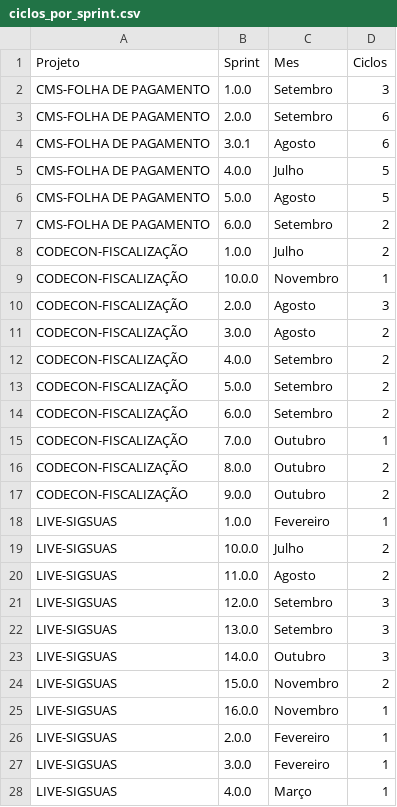
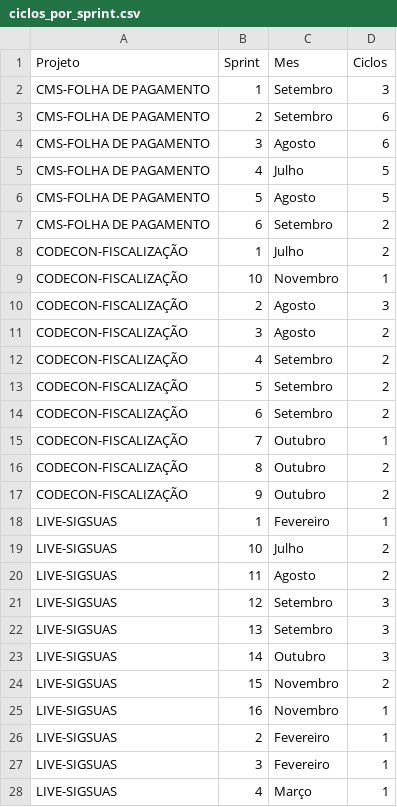
Before and after one commit to qualidadesudoeste/Retrospectiva-QA, a CSV file: client/public/ciclos_por_sprint.csv, drawn as a sheet; only a part is shown; the diff covers the shown part only.

Commit message:
Padronizar nomes de sprints para apenas números (inteiros ou decimais)

```diff
--- a/client/public/ciclos_por_sprint.csv
+++ b/client/public/ciclos_por_sprint.csv
@@ -1,28 +1,28 @@
 Projeto,Sprint,Mes,Ciclos
-CMS-FOLHA DE PAGAMENTO,1.0.0,Setembro,3
-CMS-FOLHA DE PAGAMENTO,2.0.0,Setembro,6
-CMS-FOLHA DE PAGAMENTO,3.0.1,Agosto,6
-CMS-FOLHA DE PAGAMENTO,4.0.0,Julho,5
-CMS-FOLHA DE PAGAMENTO,5.0.0,Agosto,5
-CMS-FOLHA DE PAGAMENTO,6.0.0,Setembro,2
-CODECON-FISCALIZAÇÃO,1.0.0,Julho,2
-CODECON-FISCALIZAÇÃO,10.0.0,Novembro,1
-CODECON-FISCALIZAÇÃO,2.0.0,Agosto,3
-CODECON-FISCALIZAÇÃO,3.0.0,Agosto,2
-CODECON-FISCALIZAÇÃO,4.0.0,Setembro,2
-CODECON-FISCALIZAÇÃO,5.0.0,Setembro,2
-CODECON-FISCALIZAÇÃO,6.0.0,Setembro,2
-CODECON-FISCALIZAÇÃO,7.0.0,Outubro,1
-CODECON-FISCALIZAÇÃO,8.0.0,Outubro,2
-CODECON-FISCALIZAÇÃO,9.0.0,Outubro,2
-LIVE-SIGSUAS,1.0.0,Fevereiro,1
-LIVE-SIGSUAS,10.0.0,Julho,2
-LIVE-SIGSUAS,11.0.0,Agosto,2
-LIVE-SIGSUAS,12.0.0,Setembro,3
-LIVE-SIGSUAS,13.0.0,Setembro,3
-LIVE-SIGSUAS,14.0.0,Outubro,3
-LIVE-SIGSUAS,15.0.0,Novembro,2
-LIVE-SIGSUAS,16.0.0,Novembro,1
-LIVE-SIGSUAS,2.0.0,Fevereiro,1
-LIVE-SIGSUAS,3.0.0,Fevereiro,1
-LIVE-SIGSUAS,4.0.0,Março,1
+CMS-FOLHA DE PAGAMENTO,1,Setembro,3
+CMS-FOLHA DE PAGAMENTO,2,Setembro,6
+CMS-FOLHA DE PAGAMENTO,3,Agosto,6
+CMS-FOLHA DE PAGAMENTO,4,Julho,5
+CMS-FOLHA DE PAGAMENTO,5,Agosto,5
+CMS-FOLHA DE PAGAMENTO,6,Setembro,2
+CODECON-FISCALIZAÇÃO,1,Julho,2
+CODECON-FISCALIZAÇÃO,10,Novembro,1
+CODECON-FISCALIZAÇÃO,2,Agosto,3
+CODECON-FISCALIZAÇÃO,3,Agosto,2
+CODECON-FISCALIZAÇÃO,4,Setembro,2
+CODECON-FISCALIZAÇÃO,5,Setembro,2
+CODECON-FISCALIZAÇÃO,6,Setembro,2
+CODECON-FISCALIZAÇÃO,7,Outubro,1
+CODECON-FISCALIZAÇÃO,8,Outubro,2
+CODECON-FISCALIZAÇÃO,9,Outubro,2
+LIVE-SIGSUAS,1,Fevereiro,1
+LIVE-SIGSUAS,10,Julho,2
+LIVE-SIGSUAS,11,Agosto,2
+LIVE-SIGSUAS,12,Setembro,3
+LIVE-SIGSUAS,13,Setembro,3
+LIVE-SIGSUAS,14,Outubro,3
+LIVE-SIGSUAS,15,Novembro,2
+LIVE-SIGSUAS,16,Novembro,1
+LIVE-SIGSUAS,2,Fevereiro,1
+LIVE-SIGSUAS,3,Fevereiro,1
+LIVE-SIGSUAS,4,Março,1
```
Also changed, not shown: 111 edited cells elsewhere in this file, 1 other file.
